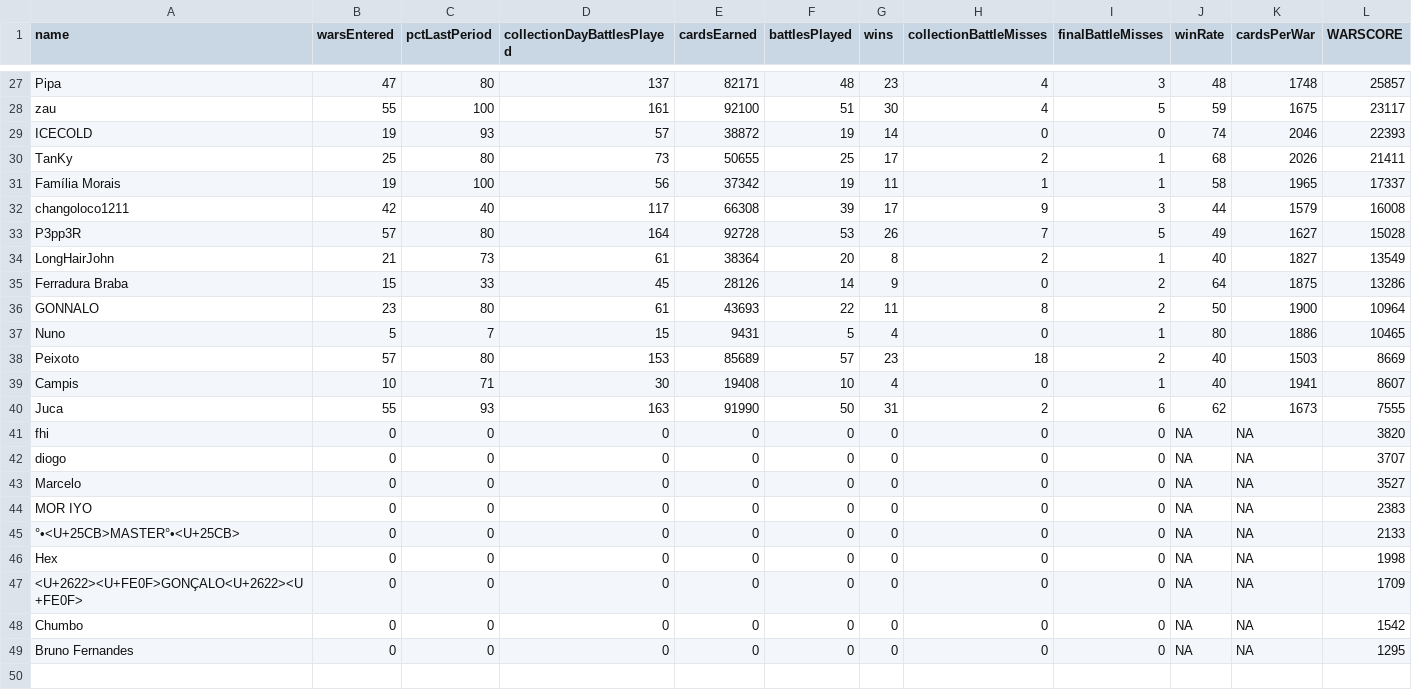
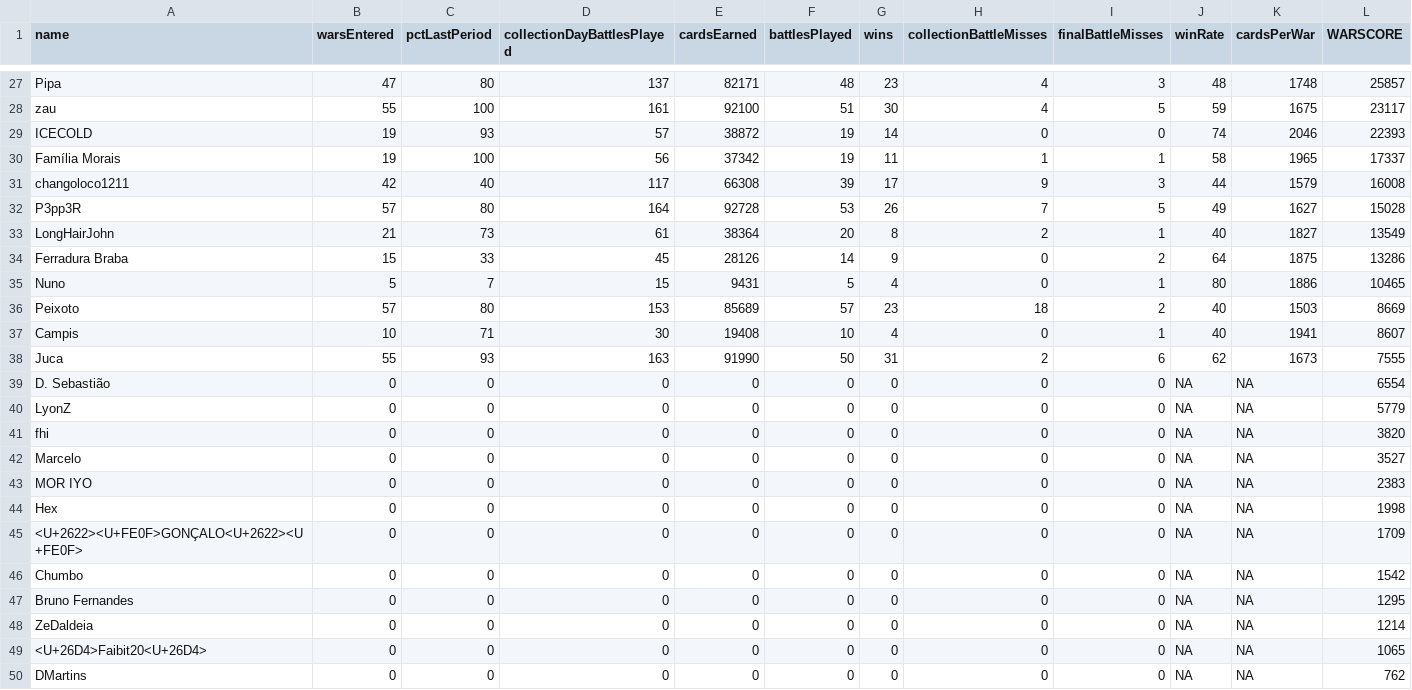
Before and after one commit to bascenso/alkateia, a CSV file: docs/data/warstats.csv, drawn as a sheet; only a part is shown, gaps mark what is left out; removed rows and columns are numbered as before the commit, all else as after; the diff names each change by its address in the sheet, - before the commit and + after, or states it on an @@ line.

Commit message:
Data update

```diff
--- a/docs/data/warstats.csv
+++ b/docs/data/warstats.csv
-row 30: TanKy | 25 | 80 | 73 | 50655 | 25 | 17 | 2 | 1 | 68 | 2026 | 21411
-row 36: GONNALO | 23 | 80 | 61 | 43693 | 22 | 11 | 8 | 2 | 50 | 1900 | 10964
+row 39: D. Sebastião | 0 | 0 | 0 | 0 | 0 | 0 | 0 | 0 | NA | NA | 6554
+row 40: LyonZ | 0 | 0 | 0 | 0 | 0 | 0 | 0 | 0 | NA | NA | 5779
-row 42: diogo | 0 | 0 | 0 | 0 | 0 | 0 | 0 | 0 | NA | NA | 3707
-row 45: °•<U+25CB>MASTER°•<U+25CB> | 0 | 0 | 0 | 0 | 0 | 0 | 0 | 0 | NA | NA | 2133
+row 48: ZeDaldeia | 0 | 0 | 0 | 0 | 0 | 0 | 0 | 0 | NA | NA | 1214
+row 49: <U+26D4>Faibit20<U+26D4> | 0 | 0 | 0 | 0 | 0 | 0 | 0 | 0 | NA | NA | 1065
+row 50: DMartins | 0 | 0 | 0 | 0 | 0 | 0 | 0 | 0 | NA | NA | 762
```
Also changed, not shown: 9 other files.
